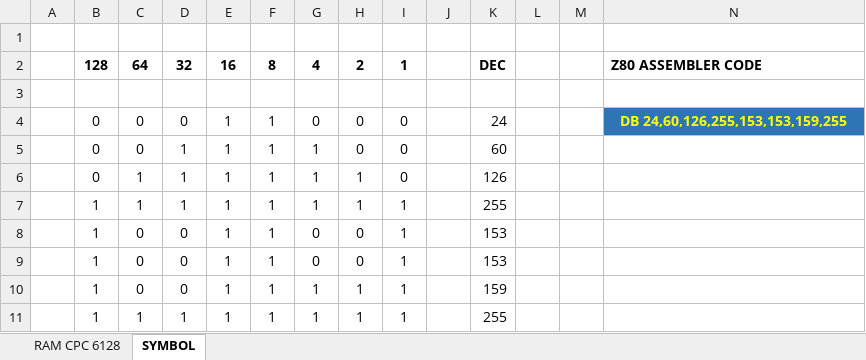
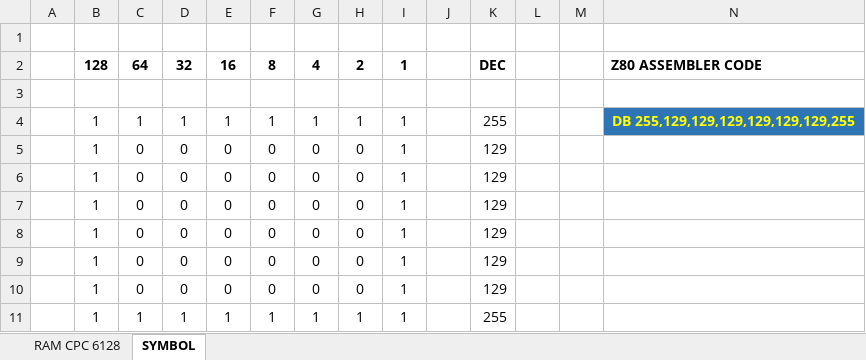
Before and after one commit to fkauffmann/amstrad-z80-tutos, an Excel workbook: docs/CPC Z80 Tools.xlsx, sheet SYMBOL, drawn as a sheet; values as stored, in another font and other column widths than the file's, no borders; conditional formats not drawn; removed rows and columns are numbered as before the commit, all else as after; the diff names each change by its address in the sheet, - before the commit and + after, or states it on an @@ line.

```diff
--- a/docs/CPC Z80 Tools.xlsx (sheet SYMBOL)
+++ b/docs/CPC Z80 Tools.xlsx (sheet SYMBOL)
-row 4:  | 0 | 0 | 0 | 1 | 1 | 0 | 0 | 0 |  | 24 |  |  | DB 24,60,126,255,153,153,159,255
-row 5:  | 0 | 0 | 1 | 1 | 1 | 1 | 0 | 0 |  | 60
-row 6:  | 0 | 1 | 1 | 1 | 1 | 1 | 1 | 0 |  | 126
-N4: (empty)
+N4: DB 255,129,129,129,129,129,129,255
-N4 fill: none
+N4 fill: #2E75B6
-E5:E6: 1
+E5:E6: 0
-F5:F6: 1
+F5:F6: 0
-K5:K6: 153
+K5:K6: 129
-row 10:  | 1 | 0 | 0 | 1 | 1 | 1 | 1 | 1 |  | 159
+row 7:  | 1 | 0 | 0 | 0 | 0 | 0 | 0 | 1 |  | 129
+row 8:  | 1 | 0 | 0 | 0 | 0 | 0 | 0 | 1 |  | 129
+row 9:  | 1 | 0 | 0 | 0 | 0 | 0 | 0 | 1 |  | 129
+row 10:  | 1 | 0 | 0 | 0 | 0 | 0 | 0 | 1 |  | 129
```
Also changed, not shown: formulas that keep their value, 6 other files.
